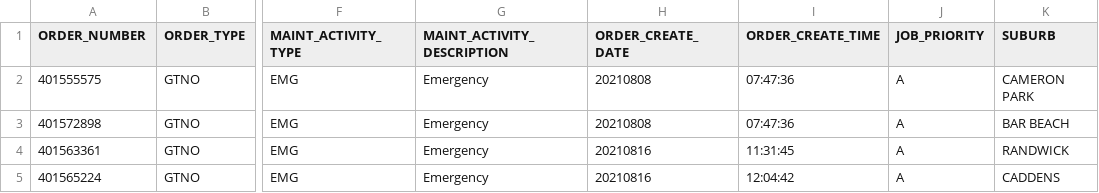
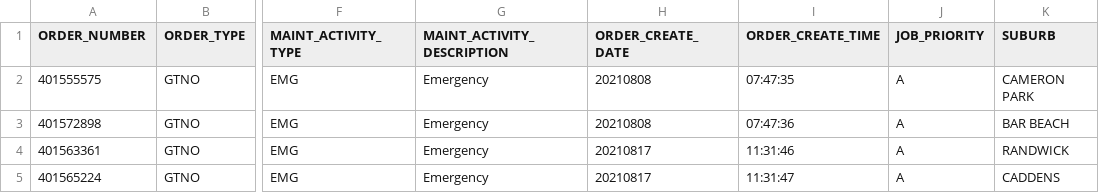
Before and after one commit to michael-dot-blake/SEP-CSMOA, a CSV file: JobFiles/OverlappingJobs.csv, drawn as a sheet; only a part is shown, gaps mark what is left out; the diff names each change by its address in the sheet, - before the commit and + after, or states it on an @@ line.

Commit message:
Update OverlappingJobs.csv

```diff
--- a/JobFiles/OverlappingJobs.csv
+++ b/JobFiles/OverlappingJobs.csv
-I2 (ORDER_CREATE_TIME): 07:47:36
+I2 (ORDER_CREATE_TIME): 07:47:35
-H4:H5 (ORDER_CREATE_DATE): 20210816
+H4:H5 (ORDER_CREATE_DATE): 20210817
-I4 (ORDER_CREATE_TIME): 11:31:45
+I4 (ORDER_CREATE_TIME): 11:31:46
-I5 (ORDER_CREATE_TIME): 12:04:42
+I5 (ORDER_CREATE_TIME): 11:31:47
```
